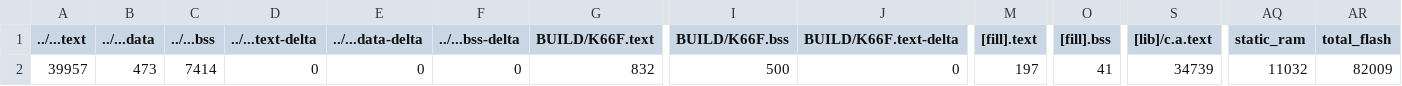
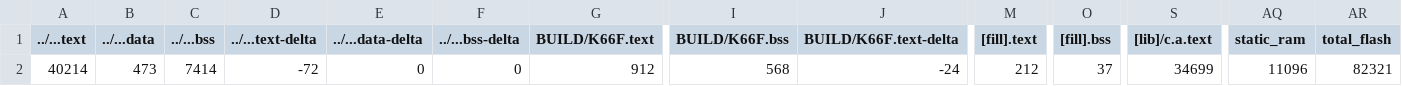
Before and after one commit to deon86116/HW03, a CSV file: HW03/BUILD/K66F/GCC_ARM/HW03_map.csv, drawn as a sheet; only a part is shown, gaps mark what is left out; the diff names each change by its address in the sheet, - before the commit and + after, or states it on an @@ line.

```diff
--- a/HW03/BUILD/K66F/GCC_ARM/HW03_map.csv
+++ b/HW03/BUILD/K66F/GCC_ARM/HW03_map.csv
-A2 (../...text): 39957
+A2 (../...text): 40214
-D2 (../...text-delta): 0
+D2 (../...text-delta): -72
-G2 (BUILD/K66F.text): 832
+G2 (BUILD/K66F.text): 912
-I2 (BUILD/K66F.bss): 500
+I2 (BUILD/K66F.bss): 568
-J2 (BUILD/K66F.text-delta): 0
+J2 (BUILD/K66F.text-delta): -24
-M2 ([fill].text): 197
+M2 ([fill].text): 212
-O2 ([fill].bss): 41
+O2 ([fill].bss): 37
-S2 ([lib]/c.a.text): 34739
+S2 ([lib]/c.a.text): 34699
-AQ2 (static_ram): 11032
+AQ2 (static_ram): 11096
-AR2 (total_flash): 82009
+AR2 (total_flash): 82321
```
Also changed, not shown: 12 other files.
